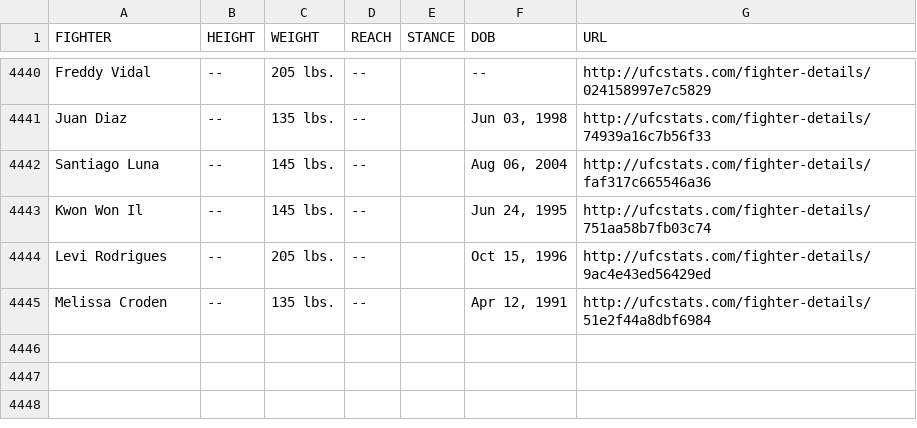
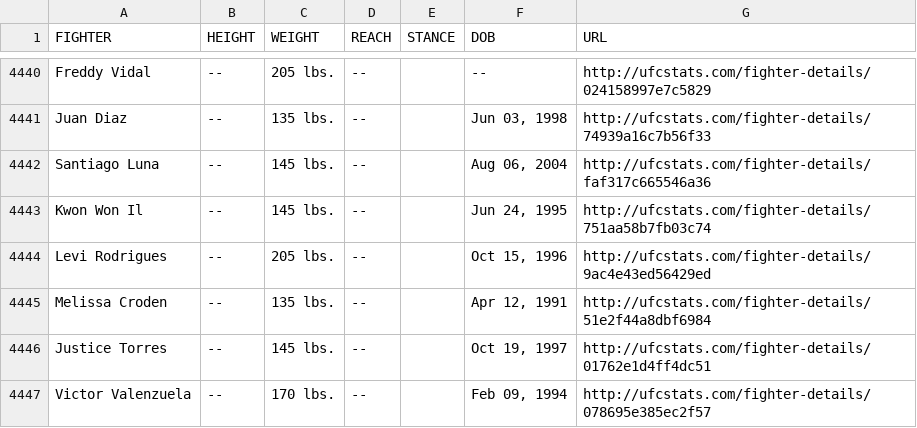
Before and after one commit to Greco1899/scrape_ufc_stats, a CSV file: ufc_fighter_tott.csv, drawn as a sheet; only a part is shown, gaps mark what is left out; the diff names each change by its address in the sheet, - before the commit and + after, or states it on an @@ line.

Commit message:
2025-09-17 data refresh

```diff
--- a/ufc_fighter_tott.csv
+++ b/ufc_fighter_tott.csv
+row 4446: Justice Torres | -- | 145 lbs. | -- |  | Oct 19, 1997 | http://ufcstats.com/fighter-details/01762e1d4ff4dc51
+row 4447: Victor Valenzuela | -- | 170 lbs. | -- |  | Feb 09, 1994 | http://ufcstats.com/fighter-details/078695e385ec2f57
```
Also changed, not shown: ufc_fighter_details.csv.
